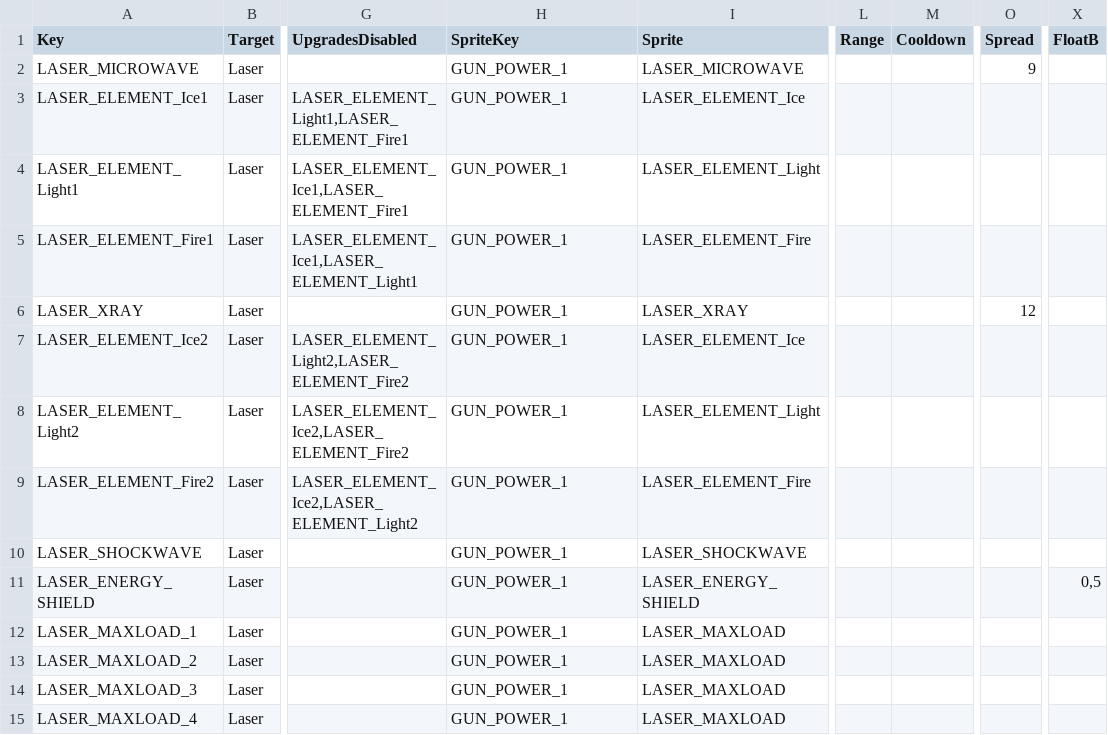
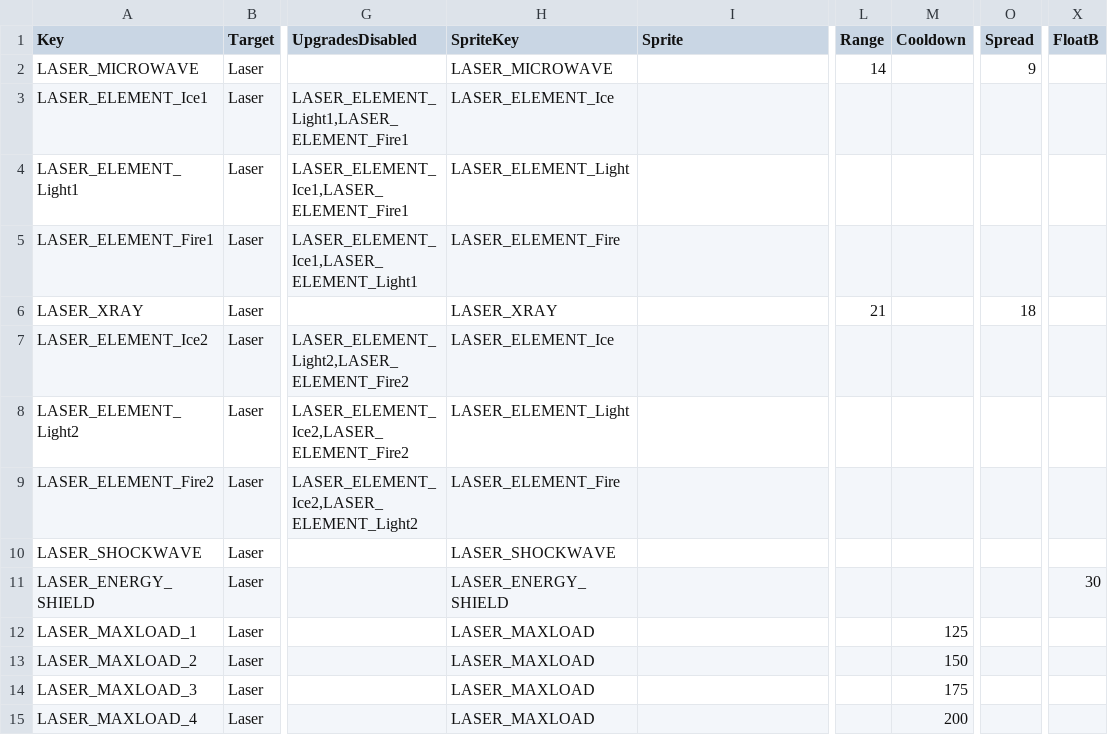
Before and after one commit to XavierClavel/SpaceSurvivorOrbital, a CSV file: Assets/Data/Upgrades/Laser.csv, drawn as a sheet; only a part is shown, gaps mark what is left out; the diff names each change by its address in the sheet, - before the commit and + after, or states it on an @@ line.

Commit message:
Laser

```diff
--- a/Assets/Data/Upgrades/Laser.csv
+++ b/Assets/Data/Upgrades/Laser.csv
-H2 (SpriteKey): GUN_POWER_1
+H2 (SpriteKey): LASER_MICROWAVE
-I2 (Sprite): LASER_MICROWAVE
+I2 (Sprite): (empty)
-L2 (Range): (empty)
+L2 (Range): 14
-H3 (SpriteKey): GUN_POWER_1
+H3 (SpriteKey): LASER_ELEMENT_Ice
-I3 (Sprite): LASER_ELEMENT_Ice
+I3 (Sprite): (empty)
-H4 (SpriteKey): GUN_POWER_1
+H4 (SpriteKey): LASER_ELEMENT_Light
-I4 (Sprite): LASER_ELEMENT_Light
+I4 (Sprite): (empty)
-H5 (SpriteKey): GUN_POWER_1
+H5 (SpriteKey): LASER_ELEMENT_Fire
-I5 (Sprite): LASER_ELEMENT_Fire
+I5 (Sprite): (empty)
-H6 (SpriteKey): GUN_POWER_1
+H6 (SpriteKey): LASER_XRAY
-I6 (Sprite): LASER_XRAY
+I6 (Sprite): (empty)
-L6 (Range): (empty)
+L6 (Range): 21
-O6 (Spread): 12
+O6 (Spread): 18
-H7 (SpriteKey): GUN_POWER_1
+H7 (SpriteKey): LASER_ELEMENT_Ice
-I7 (Sprite): LASER_ELEMENT_Ice
+I7 (Sprite): (empty)
-H8 (SpriteKey): GUN_POWER_1
+H8 (SpriteKey): LASER_ELEMENT_Light
-I8 (Sprite): LASER_ELEMENT_Light
+I8 (Sprite): (empty)
-H9 (SpriteKey): GUN_POWER_1
+H9 (SpriteKey): LASER_ELEMENT_Fire
-I9 (Sprite): LASER_ELEMENT_Fire
+I9 (Sprite): (empty)
-H10 (SpriteKey): GUN_POWER_1
+H10 (SpriteKey): LASER_SHOCKWAVE
-I10 (Sprite): LASER_SHOCKWAVE
+I10 (Sprite): (empty)
-H11 (SpriteKey): GUN_POWER_1
+H11 (SpriteKey): LASER_ENERGY_SHIELD
-I11 (Sprite): LASER_ENERGY_SHIELD
+I11 (Sprite): (empty)
-X11 (FloatB): 0,5
+X11 (FloatB): 30
-H12:H15 (SpriteKey): GUN_POWER_1
+H12:H15 (SpriteKey): LASER_MAXLOAD
-I12:I15 (Sprite): LASER_MAXLOAD
+I12:I15 (Sprite): (empty)
-M12 (Cooldown): (empty)
+M12 (Cooldown): 125
-M13 (Cooldown): (empty)
+M13 (Cooldown): 150
-M14 (Cooldown): (empty)
+M14 (Cooldown): 175
-M15 (Cooldown): (empty)
+M15 (Cooldown): 200
```
Also changed, not shown: Assets/Data/ButtonLocalization.csv, Assets/Data/ConstantsData.csv, 9 other files.
